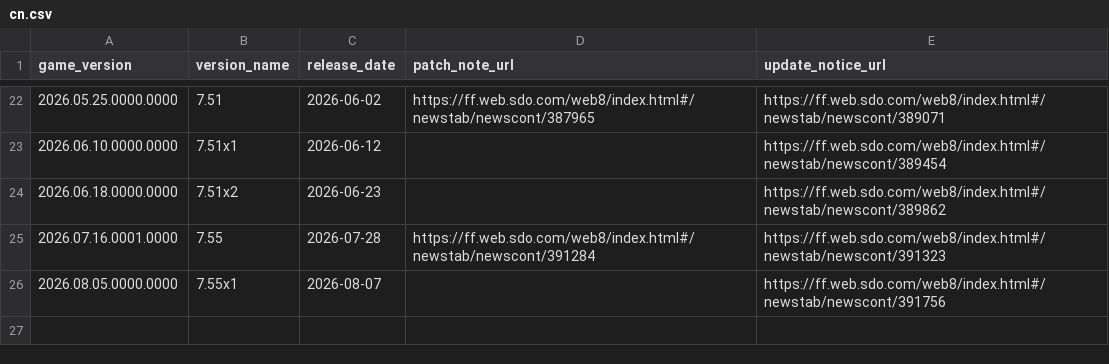
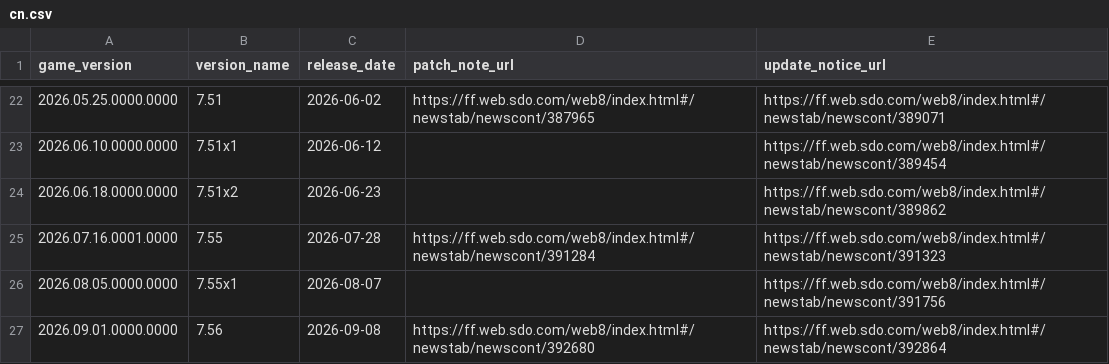
Before and after one commit to augenfrosch/ffxiv-versions, a CSV file: data/csv/cn.csv, drawn as a sheet; only a part is shown, gaps mark what is left out; the diff names each change by its address in the sheet, - before the commit and + after, or states it on an @@ line.

```diff
--- a/data/csv/cn.csv
+++ b/data/csv/cn.csv
+row 27: 2026.09.01.0000.0000 | 7.56 | 2026-09-08 | https://ff.web.sdo.com/web8/index.html#/newstab/newscont/392680 | https://ff.web.sdo.com/web8/index.html#/newstab/newscont/392864
```
Also changed, not shown: data/csv/global.csv, data/csv/kr.csv, 3 other files.
